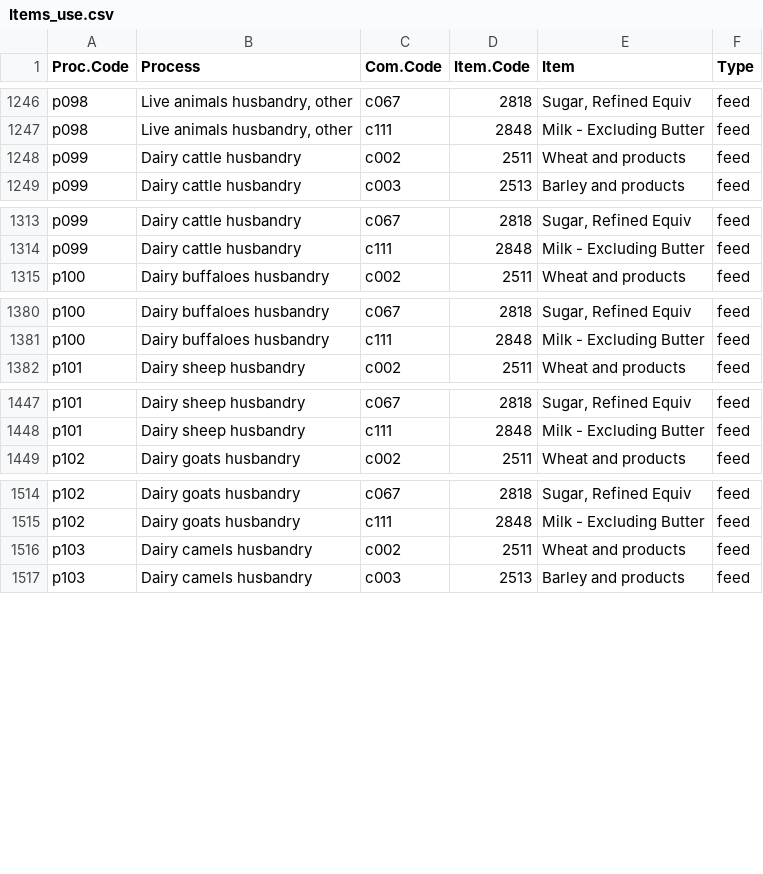
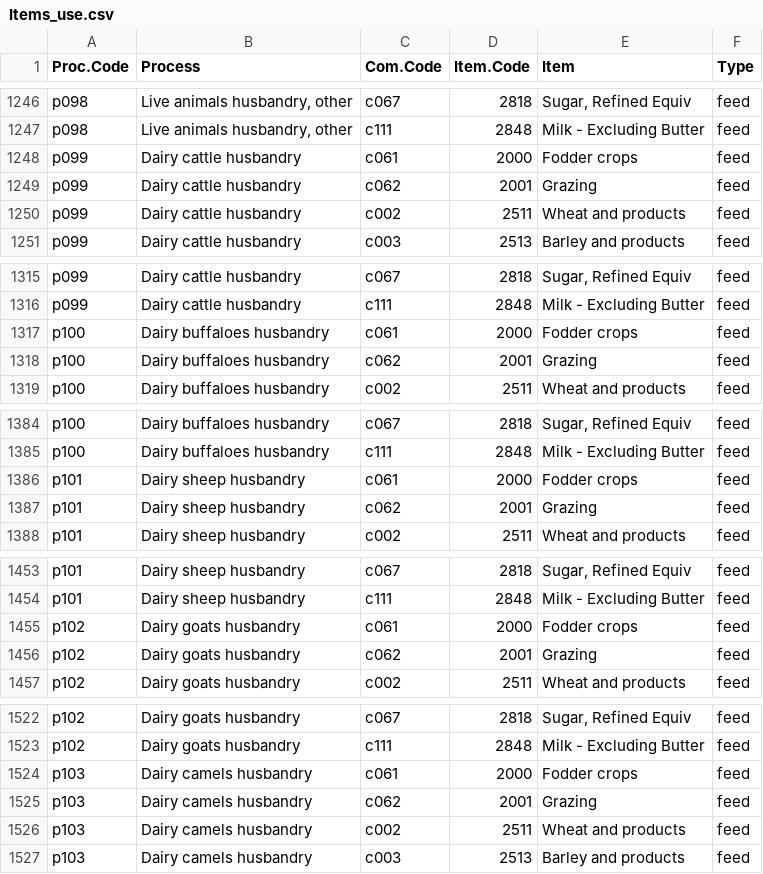
Before and after one commit to martinbruckner/fabio_v1, a CSV file: inst/fabio_input/Items_use.csv, drawn as a sheet; only a part is shown, gaps mark what is left out.

Commit message:
revise feed allocation

```diff
--- a/inst/fabio_input/Items_use.csv
+++ b/inst/fabio_input/Items_use.csv
@@ -1247,2 +1247,4 @@ p098;Live animals husbandry, other;c067;2818;Sugar, Refined Equiv;feed
 p098;Live animals husbandry, other;c111;2848;Milk - Excluding Butter;feed
+p099;Dairy cattle husbandry;c061;2000;Fodder crops;feed
+p099;Dairy cattle husbandry;c062;2001;Grazing;feed
 p099;Dairy cattle husbandry;c002;2511;Wheat and products;feed
@@ -1314,2 +1316,4 @@ p099;Dairy cattle husbandry;c067;2818;Sugar, Refined Equiv;feed
 p099;Dairy cattle husbandry;c111;2848;Milk - Excluding Butter;feed
+p100;Dairy buffaloes husbandry;c061;2000;Fodder crops;feed
+p100;Dairy buffaloes husbandry;c062;2001;Grazing;feed
 p100;Dairy buffaloes husbandry;c002;2511;Wheat and products;feed
@@ -1381,2 +1385,4 @@ p100;Dairy buffaloes husbandry;c067;2818;Sugar, Refined Equiv;feed
 p100;Dairy buffaloes husbandry;c111;2848;Milk - Excluding Butter;feed
+p101;Dairy sheep husbandry;c061;2000;Fodder crops;feed
+p101;Dairy sheep husbandry;c062;2001;Grazing;feed
 p101;Dairy sheep husbandry;c002;2511;Wheat and products;feed
@@ -1448,2 +1454,4 @@ p101;Dairy sheep husbandry;c067;2818;Sugar, Refined Equiv;feed
 p101;Dairy sheep husbandry;c111;2848;Milk - Excluding Butter;feed
+p102;Dairy goats husbandry;c061;2000;Fodder crops;feed
+p102;Dairy goats husbandry;c062;2001;Grazing;feed
 p102;Dairy goats husbandry;c002;2511;Wheat and products;feed
@@ -1515,2 +1523,4 @@ p102;Dairy goats husbandry;c067;2818;Sugar, Refined Equiv;feed
 p102;Dairy goats husbandry;c111;2848;Milk - Excluding Butter;feed
+p103;Dairy camels husbandry;c061;2000;Fodder crops;feed
+p103;Dairy camels husbandry;c062;2001;Grazing;feed
 p103;Dairy camels husbandry;c002;2511;Wheat and products;feed
```
Also changed, not shown: 4 other files.
